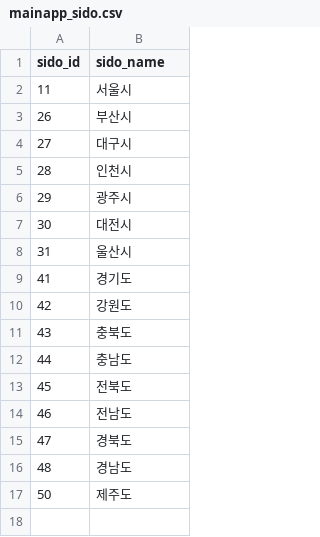
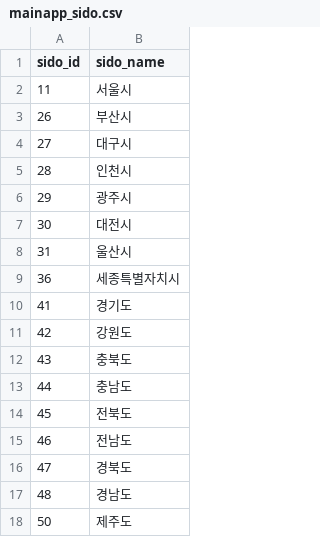
Before and after one commit to lsGee/ootdproject, a CSV file: mainapp_sido.csv, drawn as a sheet; the diff names each change by its address in the sheet, - before the commit and + after, or states it on an @@ line.

```diff
--- a/mainapp_sido.csv
+++ b/mainapp_sido.csv
+row 9: 36 | 세종특별자치시
```
Also changed, not shown: mainapp_city.csv, 3 other files.
